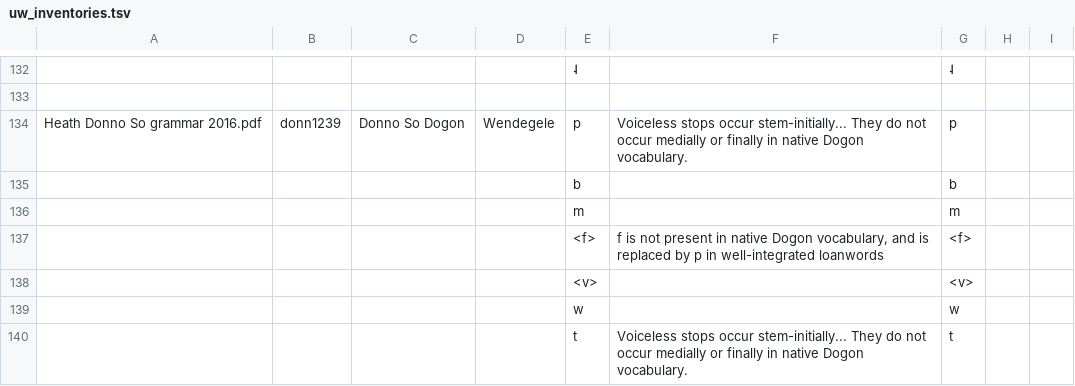
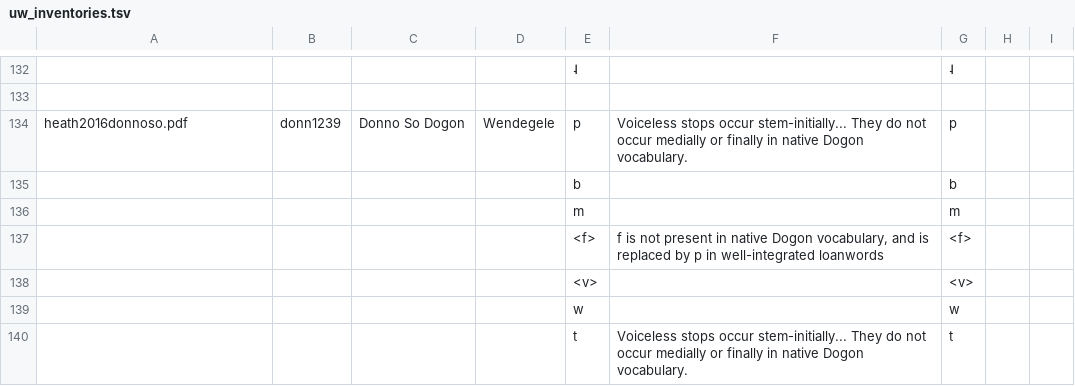
Before and after one commit to phoible/dev, a TSV file: raw-data/UW/uw_inventories.tsv, drawn as a sheet; only a part is shown, gaps mark what is left out; the diff names each change by its address in the sheet, - before the commit and + after, or states it on an @@ line.

```diff
--- a/raw-data/UW/uw_inventories.tsv
+++ b/raw-data/UW/uw_inventories.tsv
-A134: Heath Donno So grammar 2016.pdf
+A134: heath2016donnoso.pdf
```
Also changed, not shown: 1 other file.
